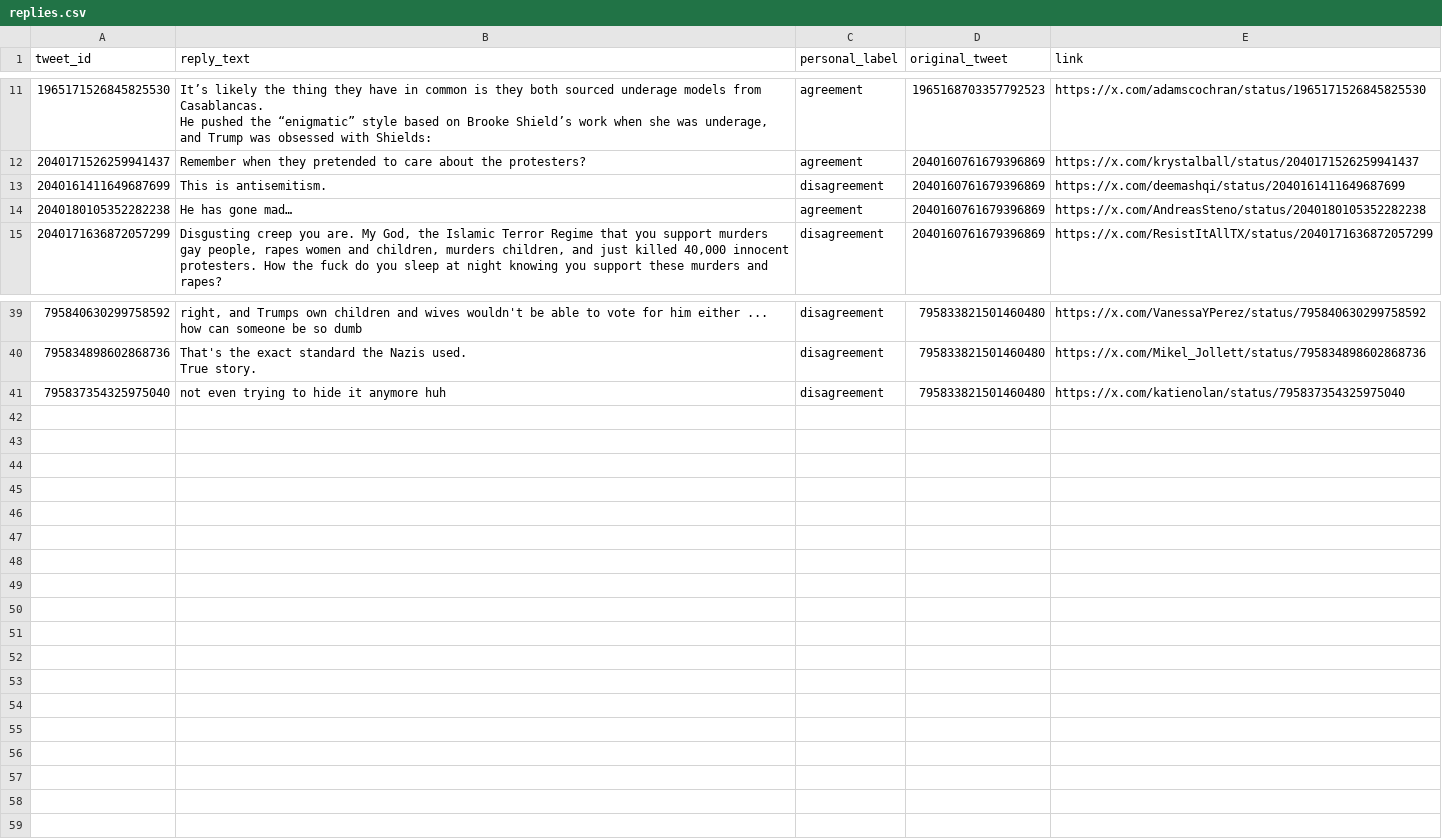
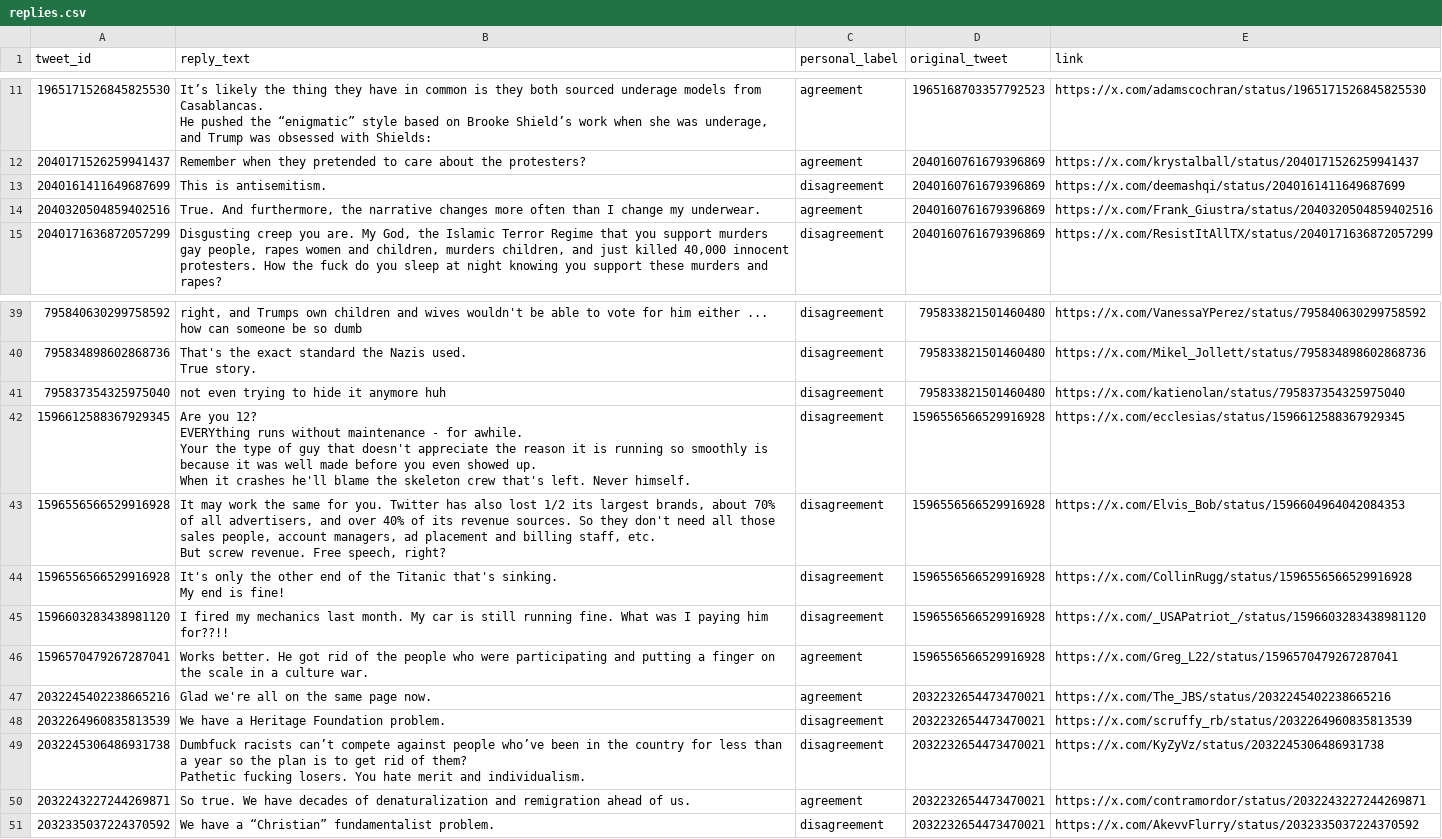
Before and after one commit to apriltaoyvr/tweet-polarization, a CSV file: data/raw/replies.csv, drawn as a sheet; only a part is shown, gaps mark what is left out; removed rows and columns are numbered as before the commit, all else as after; ↵ is a line break in a cell; the diff names each change by its address in the sheet, - before the commit and + after, or states it on an @@ line.

Commit message:
Add additional data

```diff
--- a/data/raw/replies.csv
+++ b/data/raw/replies.csv
-row 14: 2040180105352282238 | He has gone mad… | agreement | 2040160761679396869 | https://x.com/AndreasSteno/status/2040180105352282238
+row 14: 2040320504859402516 | True. And furthermore, the narrative changes more often than I change my underwear. | agreement | 2040160761679396869 | https://x.com/Frank_Giustra/status/2040320504859402516
+row 42: 1596612588367929345 | Are you 12? ↵ EVERYthing runs without maintenance - for awhile. ↵ Your the type of guy that doesn't appreciate the reason it is running so smoothly is because it was well made before you even showed up. ↵ When it crashes he'll blame the skeleton crew that's left. Never himself. | disagreement | 1596556566529916928 | https://x.com/ecclesias/status/1596612588367929345
+row 43: 1596556566529916928 | It may work the same for you. Twitter has also lost 1/2 its largest brands, about 70% of all advertisers, and over 40% of its revenue sources. So they don't need all those sales people, account managers, ad placement and billing staff, etc. ↵ But screw revenue. Free speech, right? | disagreement | 1596556566529916928 | https://x.com/Elvis_Bob/status/1596604964042084353
+row 44: 1596556566529916928 | It's only the other end of the Titanic that's sinking. ↵ My end is fine! | disagreement | 1596556566529916928 | https://x.com/CollinRugg/status/1596556566529916928
+row 45: 1596603283438981120 | I fired my mechanics last month. My car is still running fine. What was I paying him for??!! | disagreement | 1596556566529916928 | https://x.com/_USAPatriot_/status/1596603283438981120
+row 46: 1596570479267287041 | Works better. He got rid of the people who were participating and putting a finger on the scale in a culture war. | agreement | 1596556566529916928 | https://x.com/Greg_L22/status/1596570479267287041
+row 47: 2032245402238665216 | Glad we're all on the same page now. | agreement | 2032232654473470021 | https://x.com/The_JBS/status/2032245402238665216
+row 48: 2032264960835813539 | We have a Heritage Foundation problem. | disagreement | 2032232654473470021 | https://x.com/scruffy_rb/status/2032264960835813539
+row 49: 2032245306486931738 | Dumbfuck racists can’t compete against people who’ve been in the country for less than a year so the plan is to get rid of them? ↵ Pathetic fucking losers. You hate merit and individualism. | disagreement | 2032232654473470021 | https://x.com/KyZyVz/status/2032245306486931738
+row 50: 2032243227244269871 | So true. We have decades of denaturalization and remigration ahead of us. | agreement | 2032232654473470021 | https://x.com/contramordor/status/2032243227244269871
+row 51: 2032335037224370592 | We have a “Christian” fundamentalist problem. | disagreement | 2032232654473470021 | https://x.com/AkevvFlurry/status/2032335037224370592
```
Also changed, not shown: data/raw/tweets.csv.
